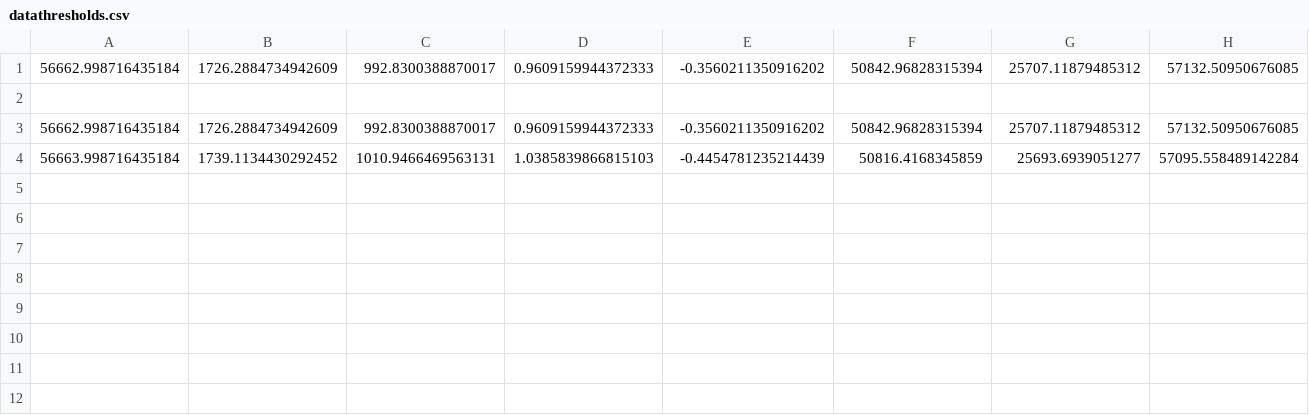
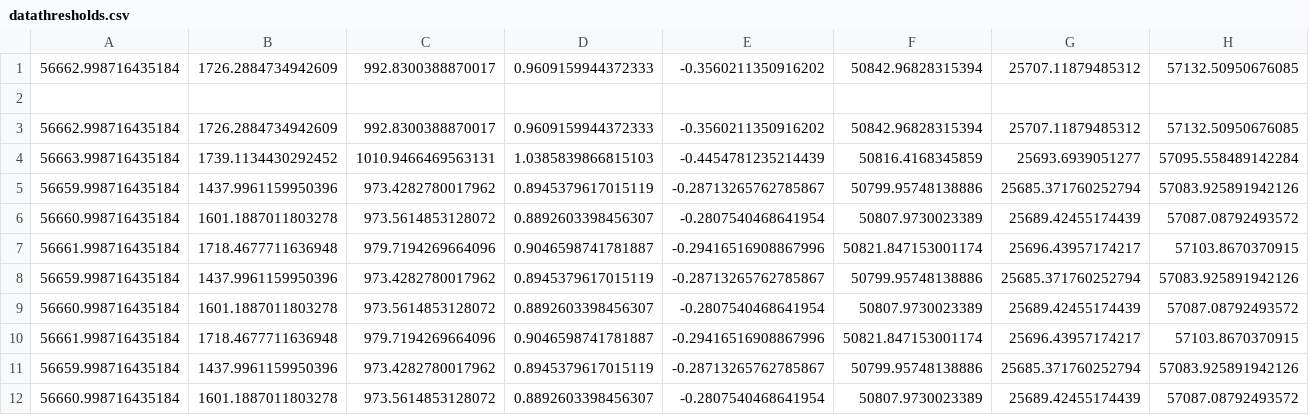
Before and after one commit to sruginski/sdo-clv-pipeline-main, a CSV file: datathresholds.csv, drawn as a sheet; only a part is shown; rows hold the shown columns only; the diff names each change by its address in the sheet, - before the commit and + after, or states it on an @@ line.

```diff
--- a/datathresholds.csv
+++ b/datathresholds.csv
+row 5: 56659.998716435184 | 1437.9961159950396 | 973.4282780017962 | 0.8945379617015119 | -0.28713265762785867 | 50799.95748138886 | 25685.371760252794 | 57083.925891942126
+row 6: 56660.998716435184 | 1601.1887011803278 | 973.5614853128072 | 0.8892603398456307 | -0.2807540468641954 | 50807.9730023389 | 25689.42455174439 | 57087.08792493572
+row 7: 56661.998716435184 | 1718.4677711636948 | 979.7194269664096 | 0.9046598741781887 | -0.29416516908867996 | 50821.847153001174 | 25696.43957174217 | 57103.8670370915
+row 8: 56659.998716435184 | 1437.9961159950396 | 973.4282780017962 | 0.8945379617015119 | -0.28713265762785867 | 50799.95748138886 | 25685.371760252794 | 57083.925891942126
+row 9: 56660.998716435184 | 1601.1887011803278 | 973.5614853128072 | 0.8892603398456307 | -0.2807540468641954 | 50807.9730023389 | 25689.42455174439 | 57087.08792493572
+row 10: 56661.998716435184 | 1718.4677711636948 | 979.7194269664096 | 0.9046598741781887 | -0.29416516908867996 | 50821.847153001174 | 25696.43957174217 | 57103.8670370915
+row 11: 56659.998716435184 | 1437.9961159950396 | 973.4282780017962 | 0.8945379617015119 | -0.28713265762785867 | 50799.95748138886 | 25685.371760252794 | 57083.925891942126
+row 12: 56660.998716435184 | 1601.1887011803278 | 973.5614853128072 | 0.8892603398456307 | -0.2807540468641954 | 50807.9730023389 | 25689.42455174439 | 57087.08792493572
```
Also changed, not shown: 3 other files.
